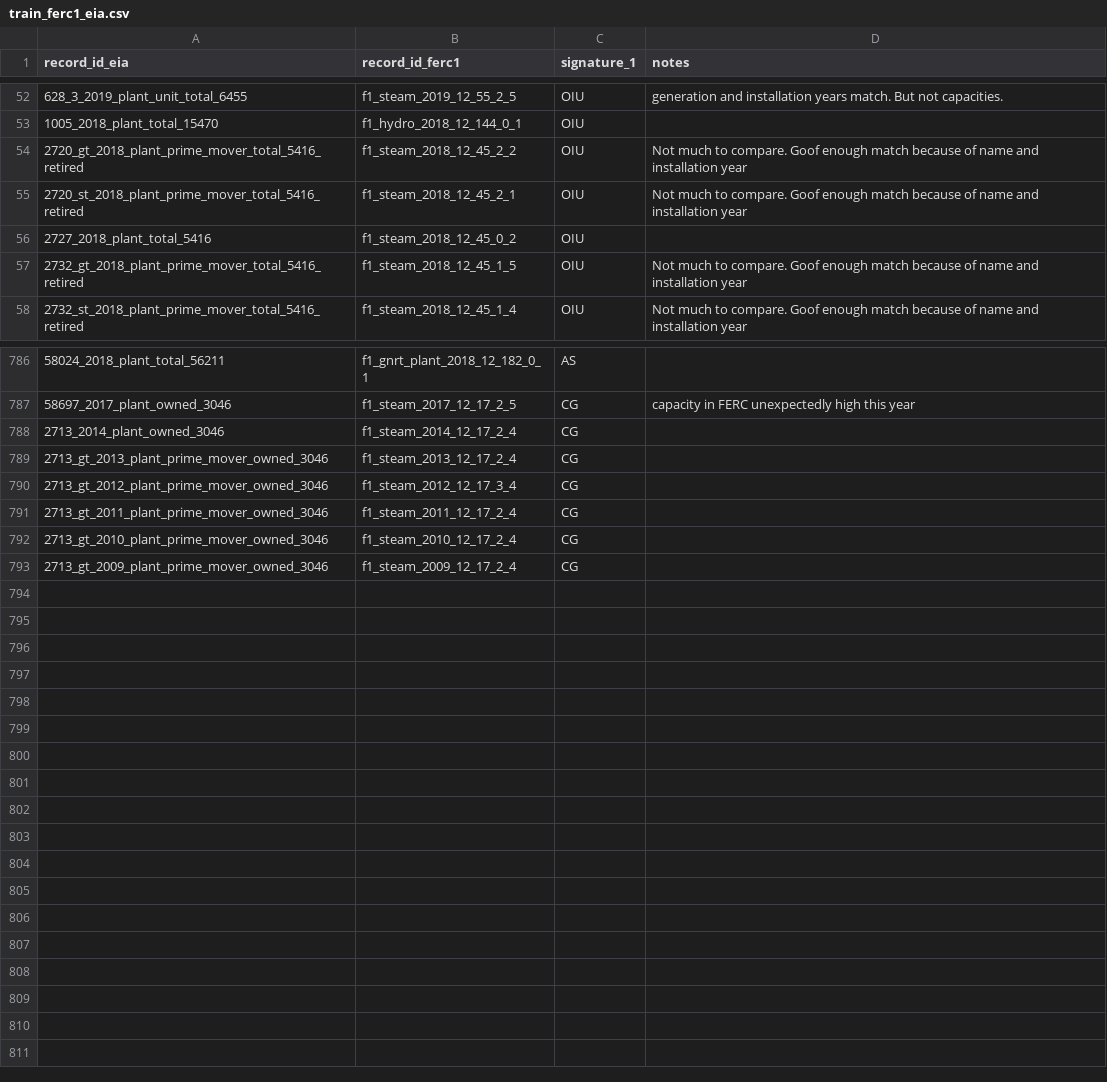
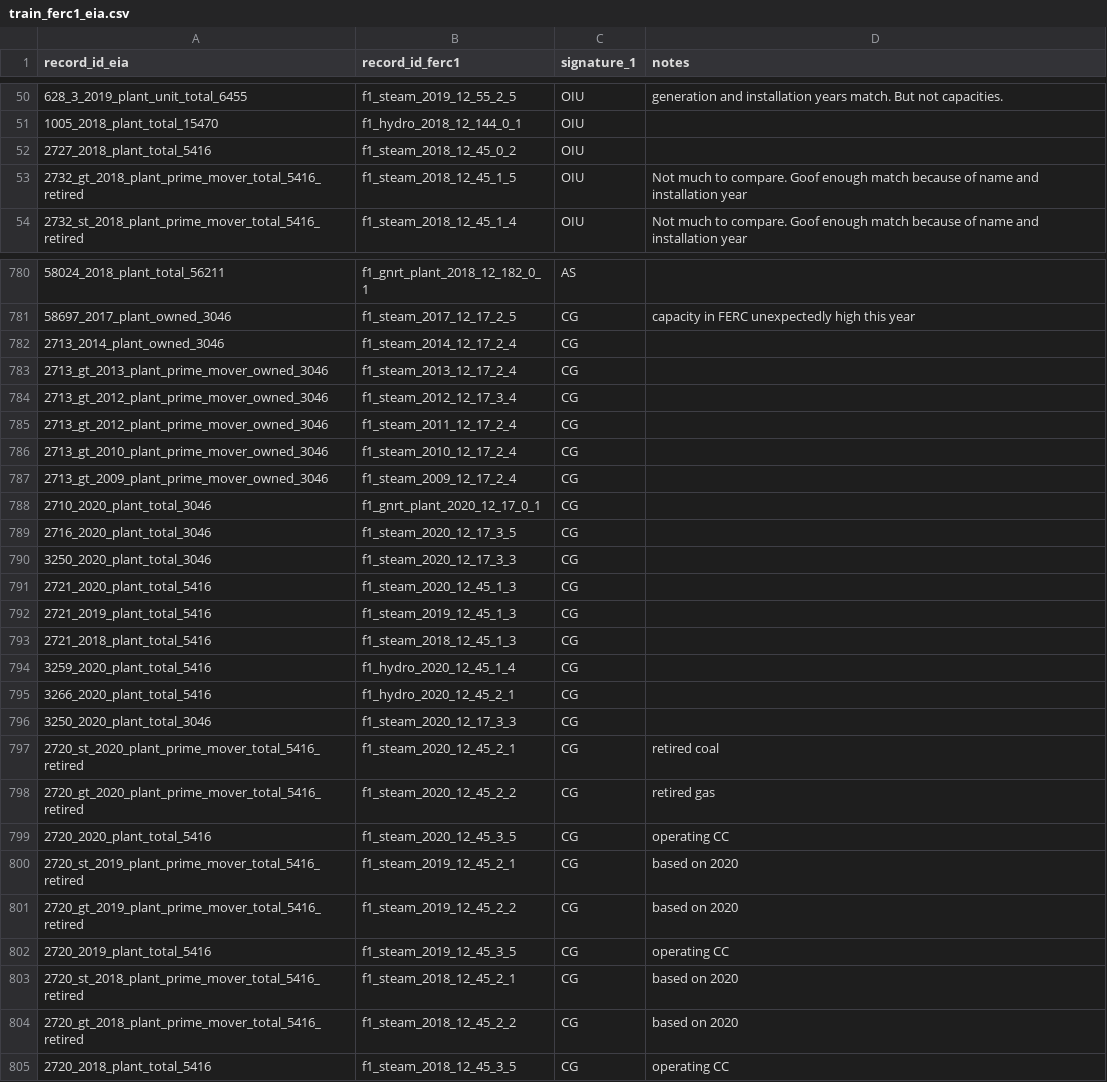
Before and after one commit to catalyst-cooperative/rmi-ferc1-eia, a CSV file: inputs/train_ferc1_eia.csv, drawn as a sheet; only a part is shown, gaps mark what is left out; the diff covers the shown part only.

Commit message:
update some duke FERC-EIA training data.

```diff
--- a/inputs/train_ferc1_eia.csv
+++ b/inputs/train_ferc1_eia.csv
@@ -53,4 +51,2 @@ record_id_eia,record_id_ferc1,signature_1,notes
 1005_2018_plant_total_15470,f1_hydro_2018_12_144_0_1,OIU,
-2720_gt_2018_plant_prime_mover_total_5416_retired,f1_steam_2018_12_45_2_2,OIU,Not much to compare. Goof enough match because of name and installation year
-2720_st_2018_plant_prime_mover_total_5416_retired,f1_steam_2018_12_45_2_1,OIU,Not much to compare. Goof enough match because of name and installation year
 2727_2018_plant_total_5416,f1_steam_2018_12_45_0_2,OIU,
@@ -790,4 +784,22 @@ record_id_eia,record_id_ferc1,signature_1,notes
 2713_gt_2012_plant_prime_mover_owned_3046,f1_steam_2012_12_17_3_4,CG,
-2713_gt_2011_plant_prime_mover_owned_3046,f1_steam_2011_12_17_2_4,CG,
+2713_gt_2012_plant_prime_mover_owned_3046,f1_steam_2011_12_17_2_4,CG,
 2713_gt_2010_plant_prime_mover_owned_3046,f1_steam_2010_12_17_2_4,CG,
 2713_gt_2009_plant_prime_mover_owned_3046,f1_steam_2009_12_17_2_4,CG,
+2710_2020_plant_total_3046,f1_gnrt_plant_2020_12_17_0_1,CG,
+2716_2020_plant_total_3046,f1_steam_2020_12_17_3_5,CG,
+3250_2020_plant_total_3046,f1_steam_2020_12_17_3_3,CG,
+2721_2020_plant_total_5416,f1_steam_2020_12_45_1_3,CG,
+2721_2019_plant_total_5416,f1_steam_2019_12_45_1_3,CG,
+2721_2018_plant_total_5416,f1_steam_2018_12_45_1_3,CG,
+3259_2020_plant_total_5416,f1_hydro_2020_12_45_1_4,CG,
+3266_2020_plant_total_5416,f1_hydro_2020_12_45_2_1,CG,
+3250_2020_plant_total_3046,f1_steam_2020_12_17_3_3,CG,
+2720_st_2020_plant_prime_mover_total_5416_retired,f1_steam_2020_12_45_2_1,CG,retired coal
+2720_gt_2020_plant_prime_mover_total_5416_retired,f1_steam_2020_12_45_2_2,CG,retired gas
+2720_2020_plant_total_5416,f1_steam_2020_12_45_3_5,CG,operating CC
+2720_st_2019_plant_prime_mover_total_5416_retired,f1_steam_2019_12_45_2_1,CG,based on 2020
+2720_gt_2019_plant_prime_mover_total_5416_retired,f1_steam_2019_12_45_2_2,CG,based on 2020
+2720_2019_plant_total_5416,f1_steam_2019_12_45_3_5,CG,operating CC
+2720_st_2018_plant_prime_mover_total_5416_retired,f1_steam_2018_12_45_2_1,CG,based on 2020
+2720_gt_2018_plant_prime_mover_total_5416_retired,f1_steam_2018_12_45_2_2,CG,based on 2020
+2720_2018_plant_total_5416,f1_steam_2018_12_45_3_5,CG,operating CC
```
Also changed, not shown: 4 removed rows elsewhere in this file.
